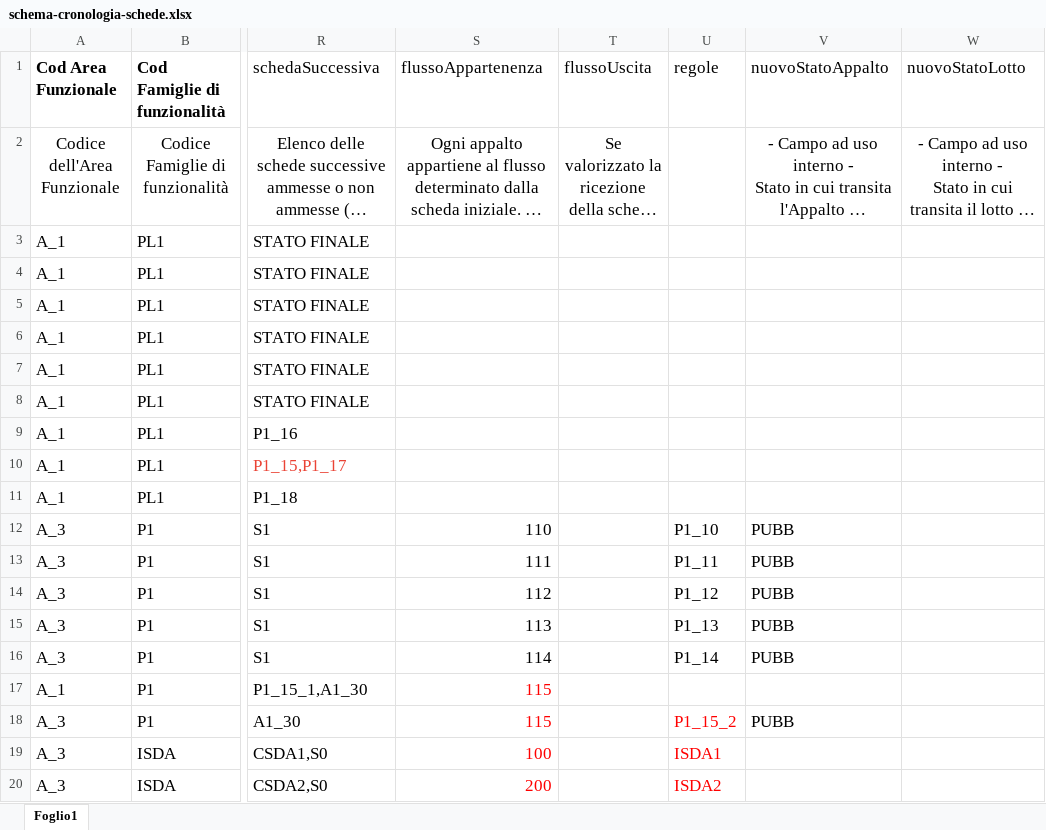
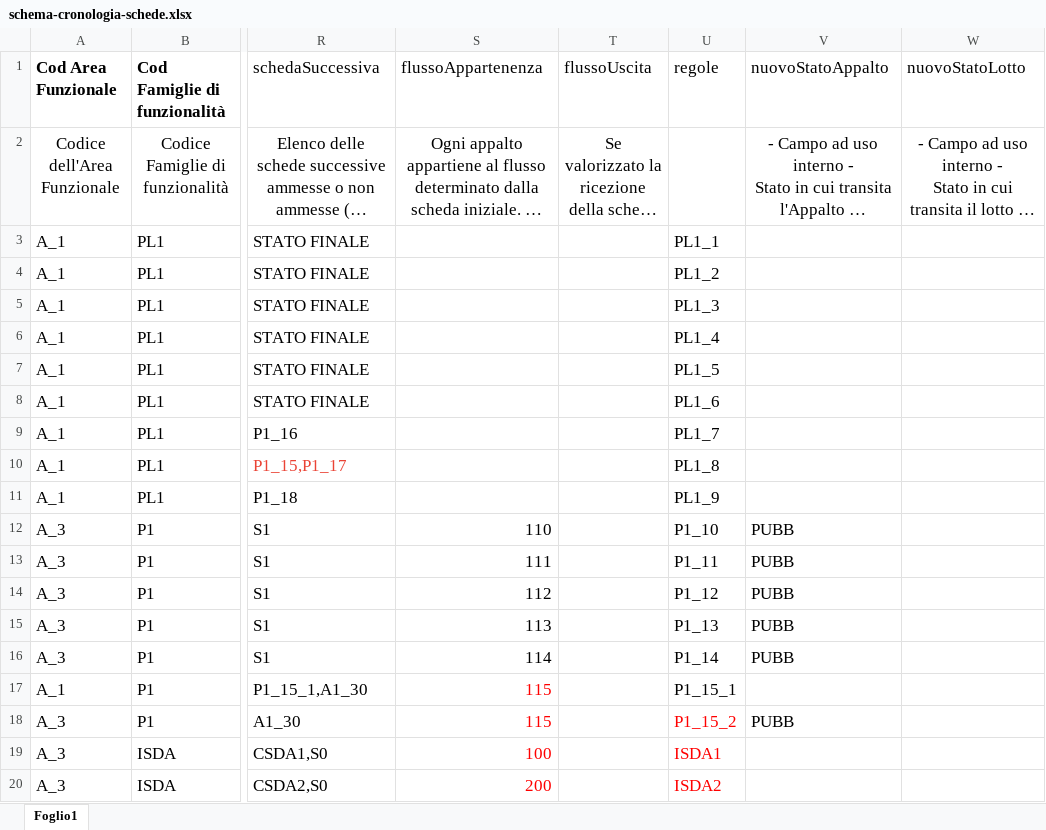
Before and after one commit to anticorruzione-test/npa, an Excel workbook: docs/orchestratore/schema-cronologia-schede.xlsx, sheet Foglio1, drawn as a sheet; only a part is shown, gaps mark what is left out; long unchanged cells end in …; values as stored, in another font and other column widths than the file's, no borders; the diff names each change by its address in the sheet, - before the commit and + after, or states it on an @@ line.

Commit message:
Update orchestratore regole

```diff
--- a/docs/orchestratore/schema-cronologia-schede.xlsx (sheet Foglio1)
+++ b/docs/orchestratore/schema-cronologia-schede.xlsx (sheet Foglio1)
-U3 (regole): (empty)
+U3 (regole): PL1_1
-U4 (regole): (empty)
+U4 (regole): PL1_2
-U5 (regole): (empty)
+U5 (regole): PL1_3
-U6 (regole): (empty)
+U6 (regole): PL1_4
-U7 (regole): (empty)
+U7 (regole): PL1_5
-U8 (regole): (empty)
+U8 (regole): PL1_6
-U9 (regole): (empty)
+U9 (regole): PL1_7
-U10 (regole): (empty)
+U10 (regole): PL1_8
-U11 (regole): (empty)
+U11 (regole): PL1_9
-U17 (regole): (empty)
+U17 (regole): P1_15_1
```
